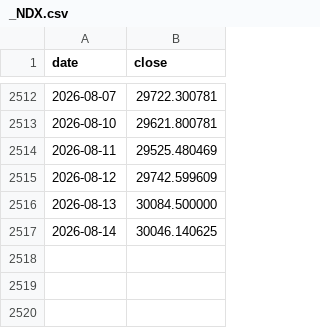
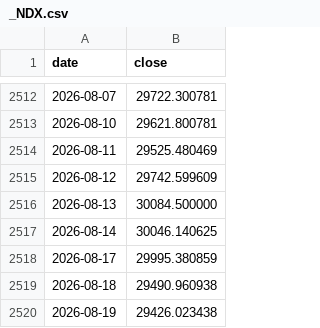
Before and after one commit to Behappybehealth/sp500-nasdaq100-gold-dca, a CSV file: data/market_history/_NDX.csv, drawn as a sheet; only a part is shown, gaps mark what is left out; the diff names each change by its address in the sheet, - before the commit and + after, or states it on an @@ line.

Commit message:
data(行情): 缓存追平 08-17~08-19 收盘，XAUT 08-17 接受数据源回填修正
自 08-18 起为保证改代码期间"零污染"，每次跑引擎都备份还原缓存，
序列因此停在 08-14/08-17。本次放行一次真实落库把它追平。

落库 15 行、改写 1 行：
- _GSPC/_NDX/SPY/QQQ 补 08-17/08-18/08-19 三根
- GC_F 补 08-18 一根
- XAUT_USD 补 08-17（修正）/08-18

两个数据源事实，落库前查证过（直连 Chart 比对，非推测）：
- XAUT 08-17 从 4362.368652 改写为 4398.651367（+0.83%）。该标的
  exchangeTimezone 是 UTC、bar 按 UTC 00:00 切，569ae3d 落库时
  UTC 日已结束 4 小时本该定稿，Yahoo 事后仍回填修正了它——
  "落库即定稿"对 XAUT 不成立，靠 period1=last_cached 前沿重抓才捡回。
- GC=F 与 XAUT 的 08-19 日 bar 存在但 close 为 null（^GSPC 同日正常），
  被 close>0 校验丢弃，故两者序列缺 08-19。数据源空洞，不是抓取缺陷。

第二点会随 08-20 落库把 08-19 挤出前沿而永久化（增量抓取只重抓
last_cached 起的区间），另登记为缺陷跟踪。

```diff
--- a/data/market_history/_NDX.csv
+++ b/data/market_history/_NDX.csv
+row 2518: 2026-08-17 | 29995.380859
+row 2519: 2026-08-18 | 29490.960938
+row 2520: 2026-08-19 | 29426.023438
```
Also changed, not shown: data/market_history/GC_F.csv, data/market_history/QQQ.csv, 3 other files.
